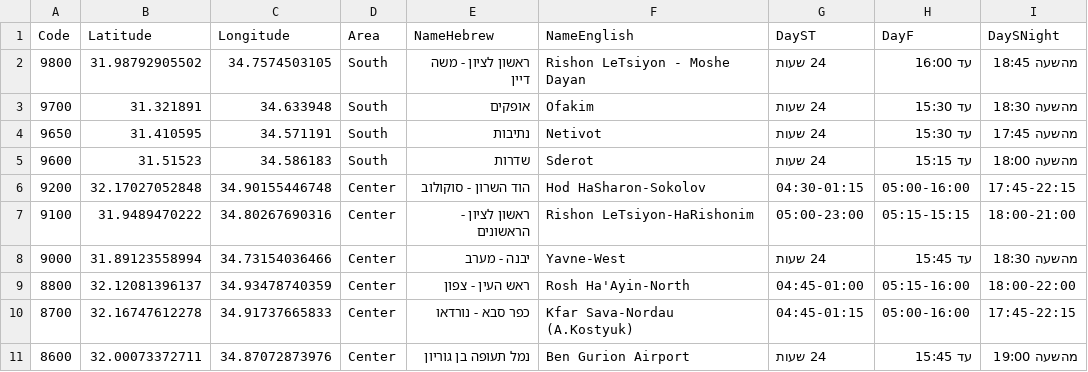
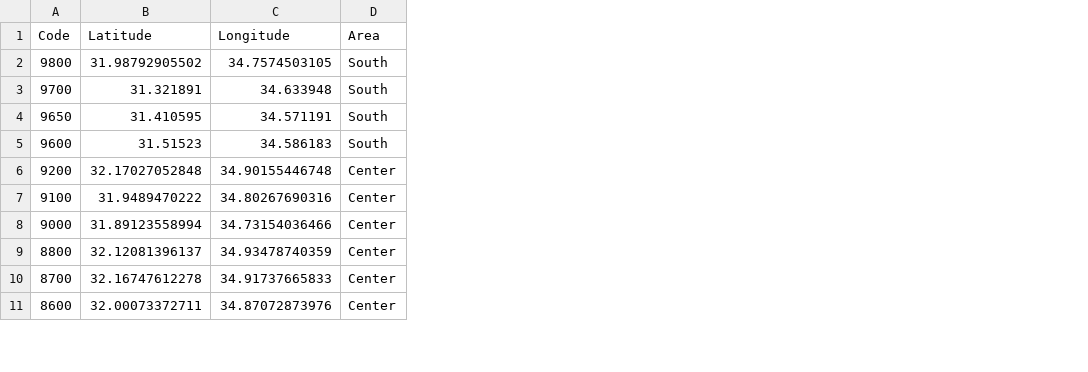
Before and after one commit to HDJF-Course/hdjf-course-materials, a CSV file: datasets/israel/trains/station_geo.csv, drawn as a sheet; only a part is shown; the diff names each change by its address in the sheet, - before the commit and + after, or states it on an @@ line.

```diff
--- a/datasets/israel/trains/station_geo.csv
+++ b/datasets/israel/trains/station_geo.csv
-column E (NameHebrew), rows 2-11: ראשון לציון - משה דיין | אופקים | נתיבות | שדרות | הוד השרון - סוקולוב | ראשון לציון - הראשונים | יבנה - מערב | ראש העין - צפון | כפר סבא - נורדאו | נמל תעופה בן גוריון
-column F (NameEnglish), rows 2-11: Rishon LeTsiyon - Moshe Dayan | Ofakim | Netivot | Sderot | Hod HaSharon-Sokolov | Rishon LeTsiyon-HaRishonim | Yavne-West | Rosh Ha'Ayin-North | Kfar Sava-Nordau (A.Kostyuk) | Ben Gurion Airport
-column G (DayST), rows 2-11: 24 שעות | 24 שעות | 24 שעות | 24 שעות | 04:30-01:15 | 05:00-23:00 | 24 שעות | 04:45-01:00 | 04:45-01:15 | 24 שעות
-column H (DayF), rows 2-11: עד 16:00 | עד 15:30 | עד 15:30 | עד 15:15 | 05:00-16:00 | 05:15-15:15 | עד 15:45 | 05:15-16:00 | 05:00-16:00 | עד 15:45
-column I (DaySNight), rows 2-11: מהשעה 18:45 | מהשעה 18:30 | מהשעה 17:45 | מהשעה 18:00 | 17:45-22:15 | 18:00-21:00 | מהשעה 18:30 | 18:00-22:00 | 17:45-22:15 | מהשעה 19:00
```
Also changed, not shown: 16 other files.
